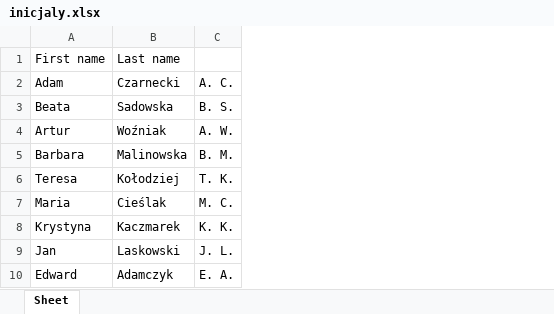
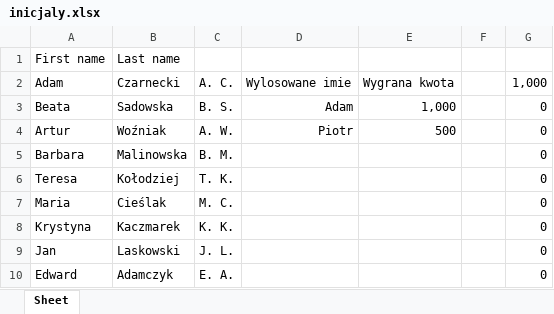
Before and after one commit to kamillenczewski/Excel-in-python, an Excel workbook: inicjaly.xlsx, sheet Sheet, drawn as a sheet; only a part is shown; values as stored, in another font and other column widths than the file's, no borders; the diff names each change by its address in the sheet, - before the commit and + after, or states it on an @@ line.

```diff
--- a/inicjaly.xlsx (sheet Sheet)
+++ b/inicjaly.xlsx (sheet Sheet)
+column D, rows 2-4: Wylosowane imie | Adam | Piotr
+column E, rows 2-4: Wygrana kwota | 1,000 | 500
+column F, empty
+column G, rows 2-10: 1,000 | 0 | 0 | 0 | 0 | 0 | 0 | 0 | 0
```
Also changed, not shown: 39 other files.
